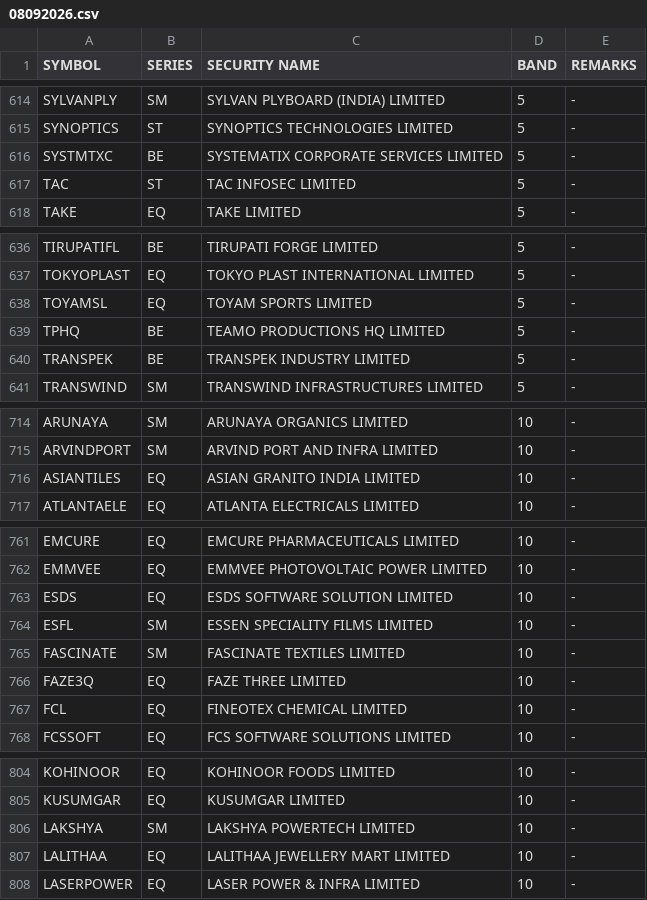
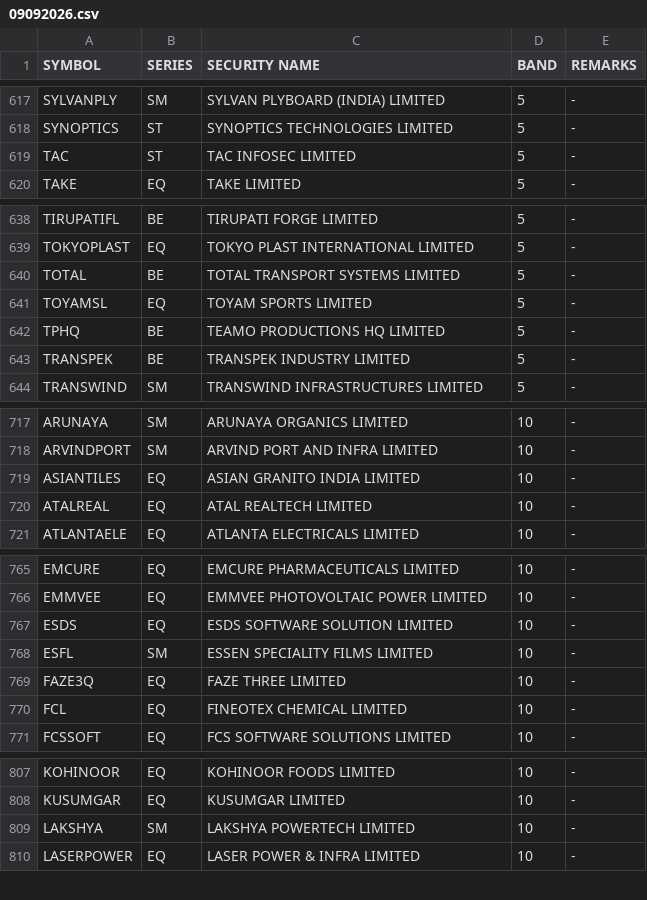
Before and after one commit to Anny26022/price_band, a CSV file: 09092026.csv (was 08092026.csv), drawn as a sheet; only a part is shown, gaps mark what is left out; the diff covers the shown part only.

```diff
--- a/08092026.csv
+++ b/09092026.csv
@@ -615,3 +618,2 @@ SYLVANPLY,SM,SYLVAN PLYBOARD (INDIA) LIMITED,5,-
 SYNOPTICS,ST,SYNOPTICS TECHNOLOGIES LIMITED,5,-
-SYSTMTXC,BE,SYSTEMATIX CORPORATE SERVICES LIMITED,5,-
 TAC,ST,TAC INFOSEC LIMITED,5,-
@@ -637,2 +639,3 @@ TIRUPATIFL,BE,TIRUPATI FORGE LIMITED,5,-
 TOKYOPLAST,EQ,TOKYO PLAST INTERNATIONAL LIMITED,5,-
+TOTAL,BE,TOTAL TRANSPORT SYSTEMS LIMITED,5,-
 TOYAMSL,EQ,TOYAM SPORTS LIMITED,5,-
@@ -716,2 +719,3 @@ ARVINDPORT,SM,ARVIND PORT AND INFRA LIMITED,10,-
 ASIANTILES,EQ,ASIAN GRANITO INDIA LIMITED,10,-
+ATALREAL,EQ,ATAL REALTECH LIMITED,10,-
 ATLANTAELE,EQ,ATLANTA ELECTRICALS LIMITED,10,-
@@ -764,3 +768,2 @@ ESDS,EQ,ESDS SOFTWARE SOLUTION LIMITED,10,-
 ESFL,SM,ESSEN SPECIALITY FILMS LIMITED,10,-
-FASCINATE,SM,FASCINATE TEXTILES LIMITED,10,-
 FAZE3Q,EQ,FAZE THREE LIMITED,10,-
@@ -806,3 +809,2 @@ KUSUMGAR,EQ,KUSUMGAR LIMITED,10,-
 LAKSHYA,SM,LAKSHYA POWERTECH LIMITED,10,-
-LALITHAA,EQ,LALITHAA JEWELLERY MART LIMITED,10,-
 LASERPOWER,EQ,LASER POWER & INFRA LIMITED,10,-
```
Also changed, not shown: 8 added rows, 11 removed rows and 1 edited cell elsewhere in this file.
